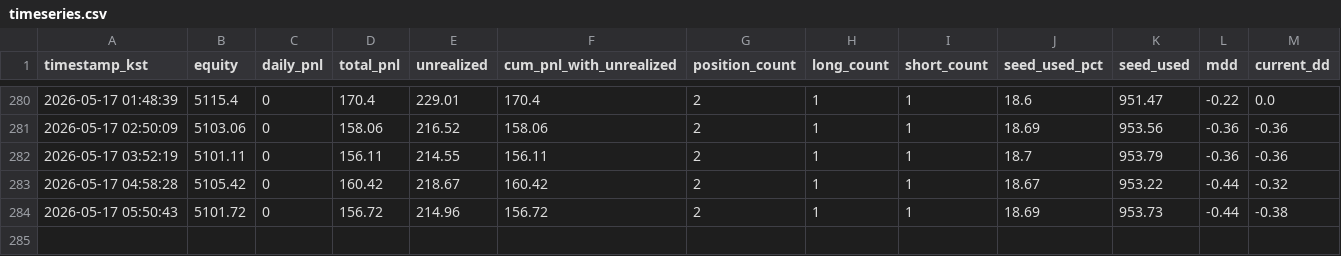
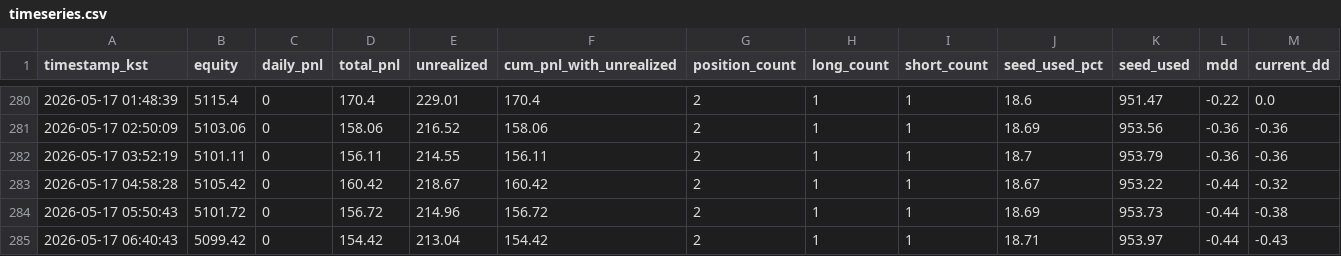
Before and after one commit to skstmddud1-maker/tensorai-timeseries, a CSV file: data/timeseries.csv, drawn as a sheet; only a part is shown, gaps mark what is left out; rows hold the shown columns only; the diff names each change by its address in the sheet, - before the commit and + after, or states it on an @@ line.

```diff
--- a/data/timeseries.csv
+++ b/data/timeseries.csv
+row 285: 2026-05-17 06:40:43 | 5099.42 | 0 | 154.42 | 213.04 | 154.42 | 2 | 1 | 1 | 18.71 | 953.97 | -0.44 | -0.43
```
